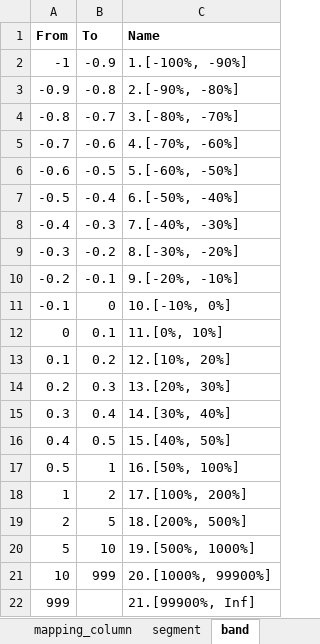
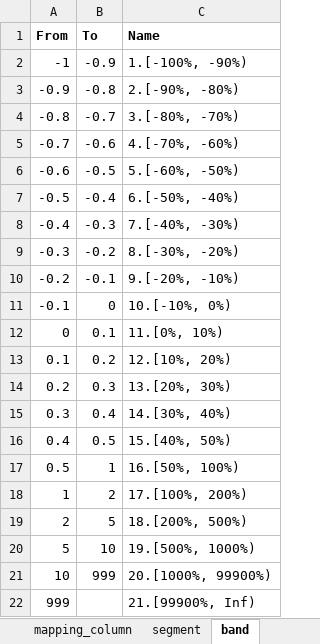
Before and after one commit to 4hmg008d/impact-report, an Excel workbook: impact_analysis/data/impact_analysis_config_sample.xlsx, sheet band, drawn as a sheet; values as stored, in another font and other column widths than the file's, no borders; the diff names each change by its address in the sheet, - before the commit and + after, or states it on an @@ line.

Commit message:
updated config files

```diff
--- a/impact_analysis/data/impact_analysis_config_sample.xlsx (sheet band)
+++ b/impact_analysis/data/impact_analysis_config_sample.xlsx (sheet band)
-C2 (Name): 1.[-100%, -90%]
+C2 (Name): 1.[-100%, -90%)
-C3 (Name): 2.[-90%, -80%]
+C3 (Name): 2.[-90%, -80%)
-C4 (Name): 3.[-80%, -70%]
+C4 (Name): 3.[-80%, -70%)
-C5 (Name): 4.[-70%, -60%]
+C5 (Name): 4.[-70%, -60%)
-C6 (Name): 5.[-60%, -50%]
+C6 (Name): 5.[-60%, -50%)
-C7 (Name): 6.[-50%, -40%]
+C7 (Name): 6.[-50%, -40%)
-C8 (Name): 7.[-40%, -30%]
+C8 (Name): 7.[-40%, -30%)
-C9 (Name): 8.[-30%, -20%]
+C9 (Name): 8.[-30%, -20%)
-C10 (Name): 9.[-20%, -10%]
+C10 (Name): 9.[-20%, -10%)
-C11 (Name): 10.[-10%, 0%]
+C11 (Name): 10.[-10%, 0%)
-C12 (Name): 11.[0%, 10%]
+C12 (Name): 11.[0%, 10%)
-C13 (Name): 12.[10%, 20%]
+C13 (Name): 12.[10%, 20%)
-C14 (Name): 13.[20%, 30%]
+C14 (Name): 13.[20%, 30%)
-C15 (Name): 14.[30%, 40%]
+C15 (Name): 14.[30%, 40%)
-C16 (Name): 15.[40%, 50%]
+C16 (Name): 15.[40%, 50%)
-C17 (Name): 16.[50%, 100%]
+C17 (Name): 16.[50%, 100%)
-C18 (Name): 17.[100%, 200%]
+C18 (Name): 17.[100%, 200%)
-C19 (Name): 18.[200%, 500%]
+C19 (Name): 18.[200%, 500%)
-C20 (Name): 19.[500%, 1000%]
+C20 (Name): 19.[500%, 1000%)
-C21 (Name): 20.[1000%, 99900%]
+C21 (Name): 20.[1000%, 99900%)
-C22 (Name): 21.[99900%, Inf]
+C22 (Name): 21.[99900%, Inf)
```
Also changed, not shown: 1 other file.
